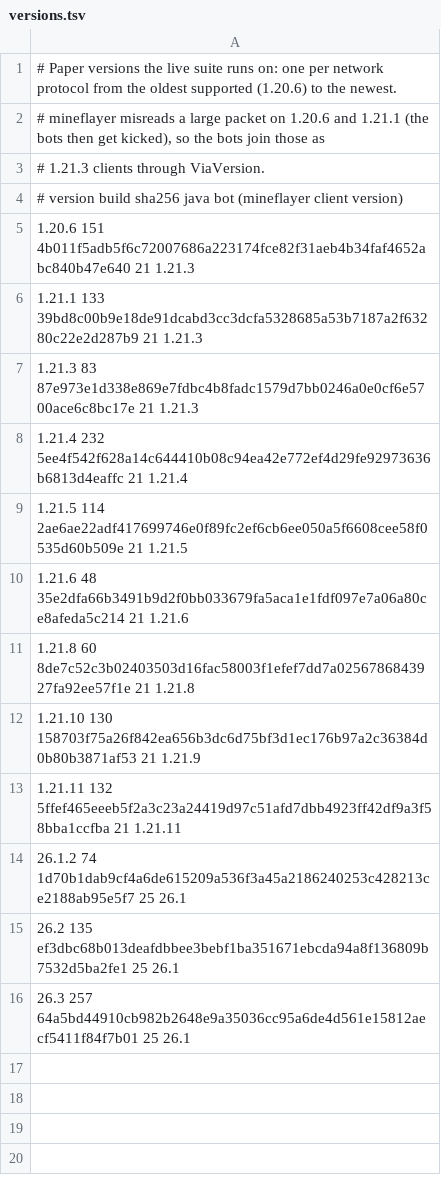
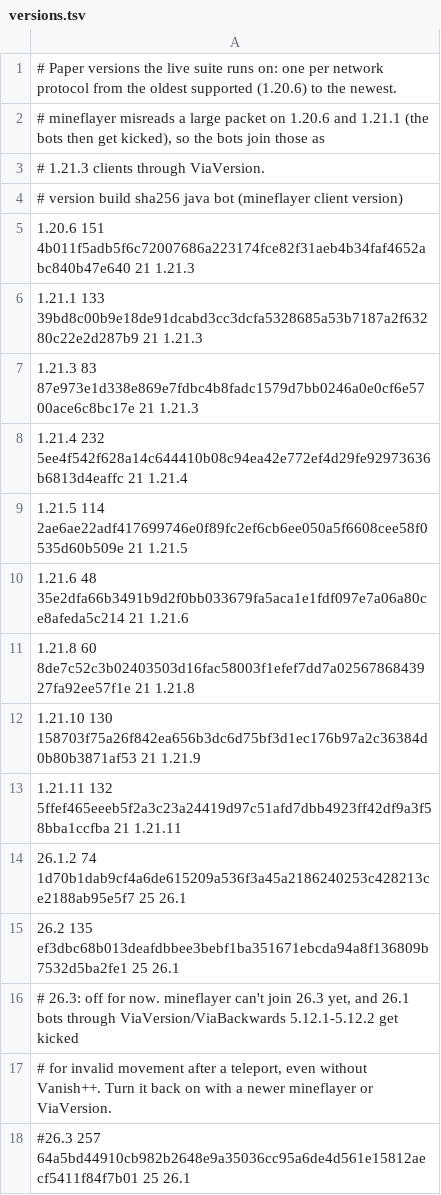
Before and after one commit to TheCommandCraft/Vanishpp, a TSV file: live-tests/versions.tsv, drawn as a sheet.

Commit message:
live tests: 26.3 off until bots can join it (mineflayer/ViaVersion kick 26.1 bots for invalid movement on 26.3)

```diff
--- a/live-tests/versions.tsv
+++ b/live-tests/versions.tsv
@@ -15,2 +15,4 @@
 26.2     135  ef3dbc68b013deafdbbee3bebf1ba351671ebcda94a8f136809b7532d5ba2fe1  25  26.1
-26.3     257  64a5bd44910cb982b2648e9a35036cc95a6de4d561e15812aecf5411f84f7b01  25  26.1
+# 26.3: off for now. mineflayer can't join 26.3 yet, and 26.1 bots through ViaVersion/ViaBackwards 5.12.1-5.12.2 get kicked
+# for invalid movement after a teleport, even without Vanish++. Turn it back on with a newer mineflayer or ViaVersion.
+#26.3     257  64a5bd44910cb982b2648e9a35036cc95a6de4d561e15812aecf5411f84f7b01  25  26.1
```
Also changed, not shown: 1 other file.
